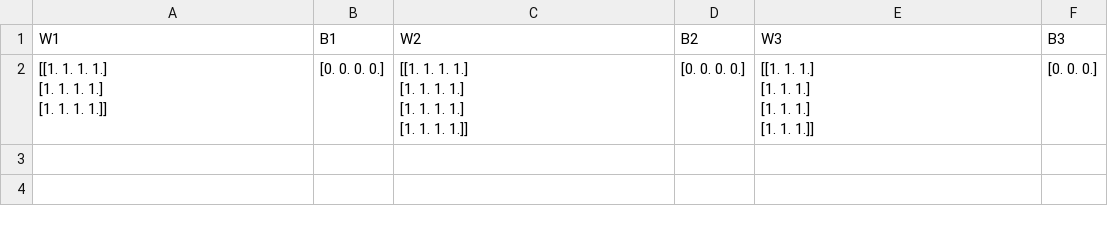
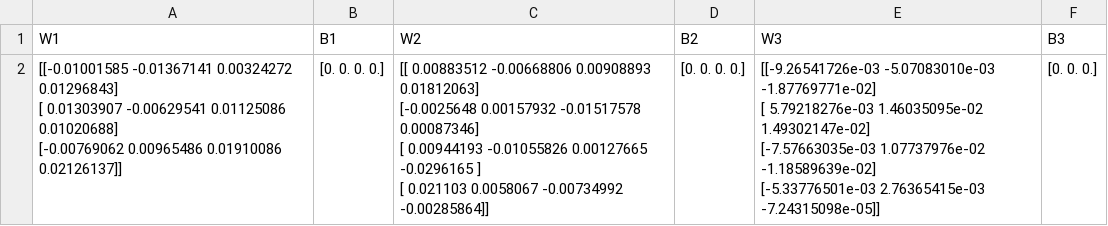
Before and after one commit to Jeongwow/Implement-Simple-Neural-Network, a CSV file: simple_network/Data/weight_bias.csv, drawn as a sheet.

```diff
--- a/simple_network/Data/weight_bias.csv
+++ b/simple_network/Data/weight_bias.csv
@@ -1,10 +1,10 @@
 W1,B1,W2,B2,W3,B3
-"[[1. 1. 1. 1.]
- [1. 1. 1. 1.]
- [1. 1. 1. 1.]]",[0. 0. 0. 0.],"[[1. 1. 1. 1.]
- [1. 1. 1. 1.]
- [1. 1. 1. 1.]
- [1. 1. 1. 1.]]",[0. 0. 0. 0.],"[[1. 1. 1.]
- [1. 1. 1.]
- [1. 1. 1.]
- [1. 1. 1.]]",[0. 0. 0.]
+"[[-0.01001585 -0.01367141  0.00324272  0.01296843]
+ [ 0.01303907 -0.00629541  0.01125086  0.01020688]
+ [-0.00769062  0.00965486  0.01910086  0.02126137]]",[0. 0. 0. 0.],"[[ 0.00883512 -0.00668806  0.00908893  0.01812063]
+ [-0.0025648   0.00157932 -0.01517578  0.00087346]
+ [ 0.00944193 -0.01055826  0.00127665 -0.0296165 ]
+ [ 0.021103    0.0058067  -0.00734992 -0.00285864]]",[0. 0. 0. 0.],"[[-9.26541726e-03 -5.07083010e-03 -1.87769771e-02]
+ [ 5.79218276e-03  1.46035095e-02  1.49302147e-02]
+ [-7.57663035e-03  1.07737976e-02 -1.18589639e-02]
+ [-5.33776501e-03  2.76365415e-03 -7.24315098e-05]]",[0. 0. 0.]
```
Also changed, not shown: 21 other files.
